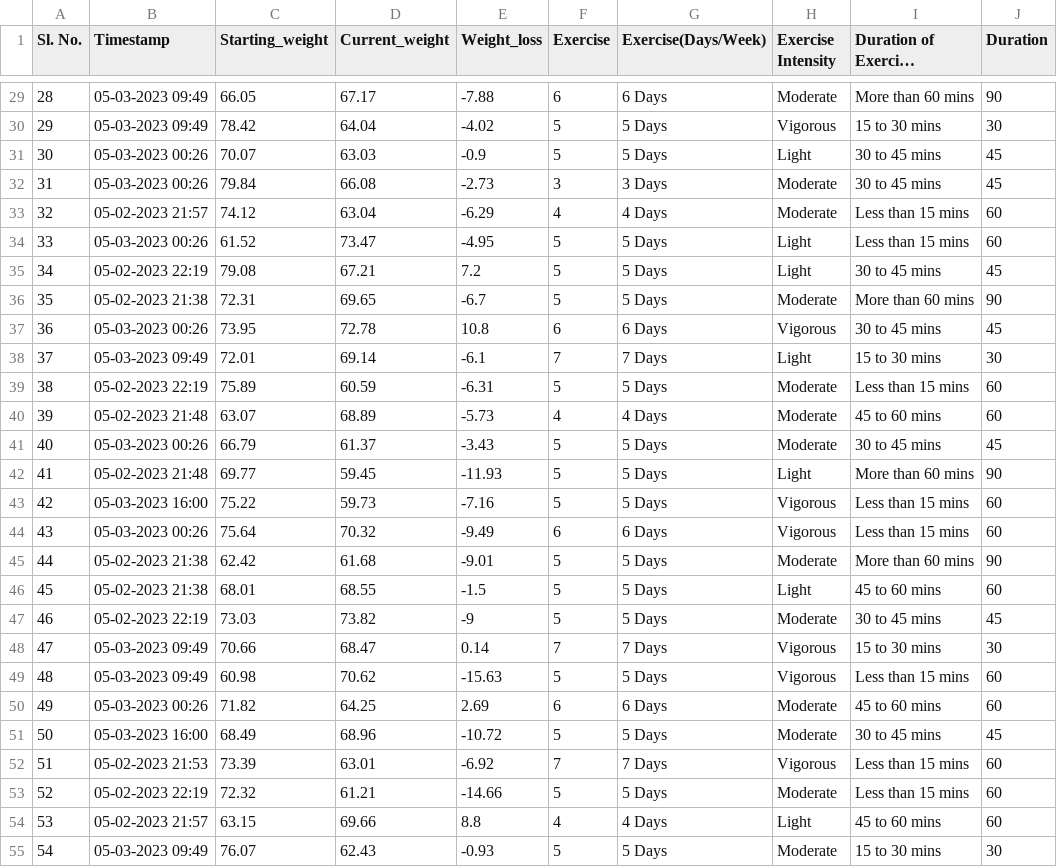
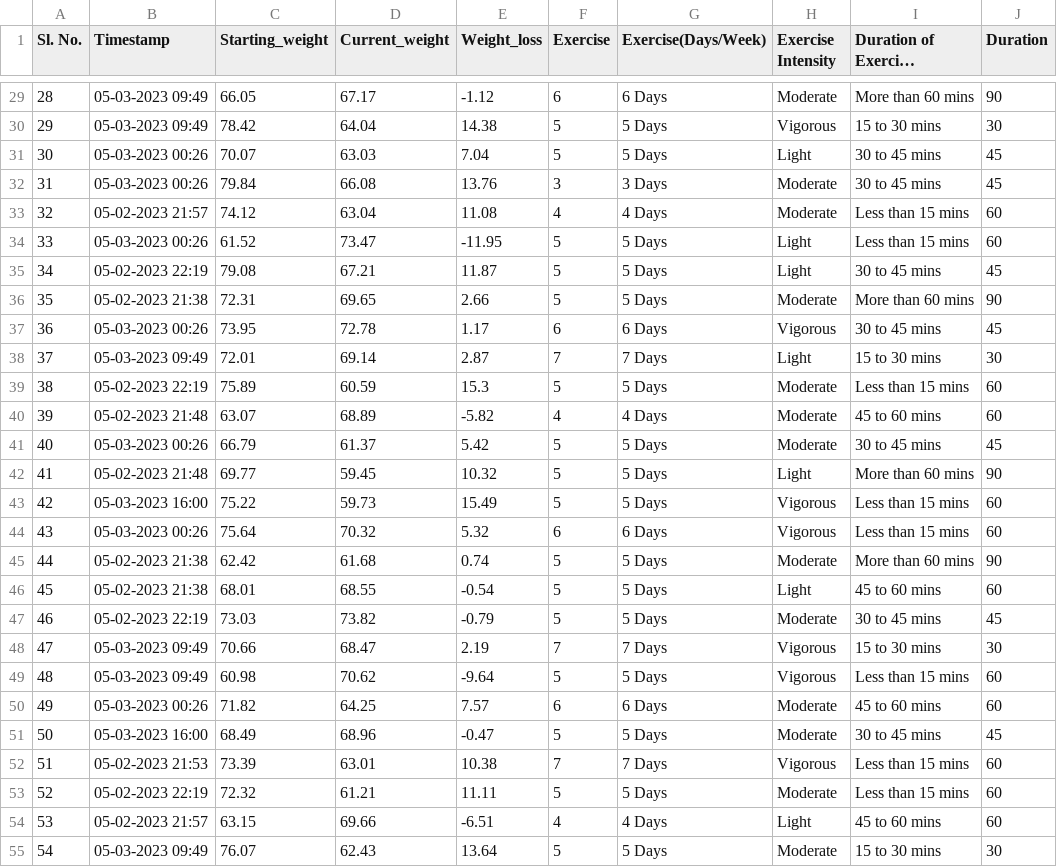
Before and after one commit to statpradipta/BSC-Final-Year-Project, a CSV file: data.csv, drawn as a sheet; only a part is shown, gaps mark what is left out; long unchanged cells end in …; the diff covers the shown part only; the diff names each change by its address in the sheet, - before the commit and + after, or states it on an @@ line.

```diff
--- a/data.csv
+++ b/data.csv
-E29 (Weight_loss): -7.88
+E29 (Weight_loss): -1.12
-E30 (Weight_loss): -4.02
+E30 (Weight_loss): 14.38
-E31 (Weight_loss): -0.9
+E31 (Weight_loss): 7.04
-E32 (Weight_loss): -2.73
+E32 (Weight_loss): 13.76
-E33 (Weight_loss): -6.29
+E33 (Weight_loss): 11.08
-E34 (Weight_loss): -4.95
+E34 (Weight_loss): -11.95
-E35 (Weight_loss): 7.2
+E35 (Weight_loss): 11.87
-E36 (Weight_loss): -6.7
+E36 (Weight_loss): 2.66
-E37 (Weight_loss): 10.8
+E37 (Weight_loss): 1.17
-E38 (Weight_loss): -6.1
+E38 (Weight_loss): 2.87
-E39 (Weight_loss): -6.31
+E39 (Weight_loss): 15.3
-E40 (Weight_loss): -5.73
+E40 (Weight_loss): -5.82
-E41 (Weight_loss): -3.43
+E41 (Weight_loss): 5.42
-E42 (Weight_loss): -11.93
+E42 (Weight_loss): 10.32
-E43 (Weight_loss): -7.16
+E43 (Weight_loss): 15.49
-E44 (Weight_loss): -9.49
+E44 (Weight_loss): 5.32
-E45 (Weight_loss): -9.01
+E45 (Weight_loss): 0.74
-E46 (Weight_loss): -1.5
+E46 (Weight_loss): -0.54
-E47 (Weight_loss): -9
+E47 (Weight_loss): -0.79
-E48 (Weight_loss): 0.14
+E48 (Weight_loss): 2.19
-E49 (Weight_loss): -15.63
+E49 (Weight_loss): -9.64
-E50 (Weight_loss): 2.69
+E50 (Weight_loss): 7.57
-E51 (Weight_loss): -10.72
+E51 (Weight_loss): -0.47
-E52 (Weight_loss): -6.92
+E52 (Weight_loss): 10.38
-E53 (Weight_loss): -14.66
+E53 (Weight_loss): 11.11
-E54 (Weight_loss): 8.8
+E54 (Weight_loss): -6.51
-E55 (Weight_loss): -0.93
+E55 (Weight_loss): 13.64
```
Also changed, not shown: 75 edited cells elsewhere in this file, 1 other file.
